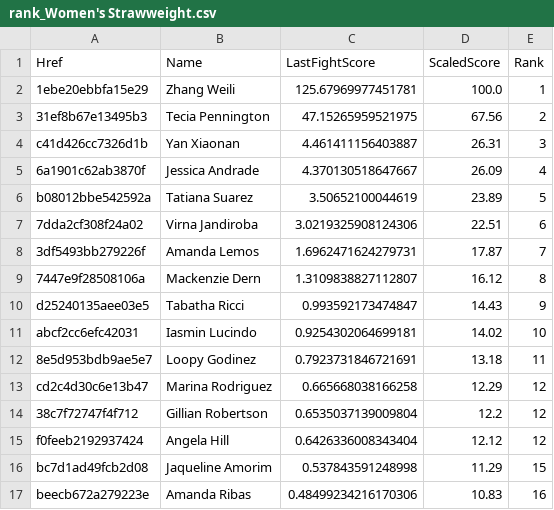
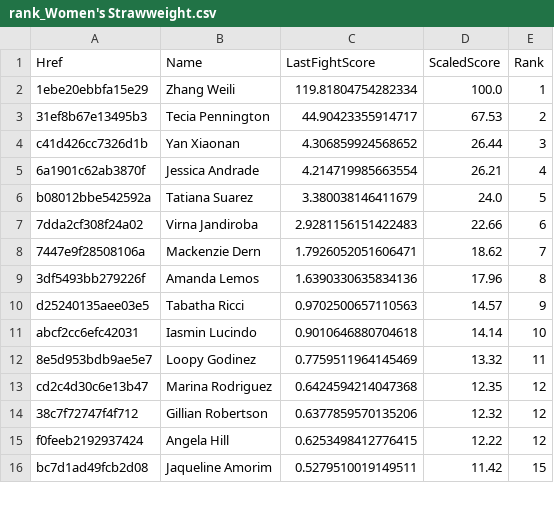
Before and after one commit to socialatm/UfcRankingByFightMinds, a CSV file: ranking/rank_Women's Strawweight.csv, drawn as a sheet; only a part is shown; the diff covers the shown part only.

```diff
--- a/ranking/rank_Women's Strawweight.csv
+++ b/ranking/rank_Women's Strawweight.csv
@@ -1,17 +1,16 @@
 Href;Name;LastFightScore;ScaledScore;Rank
-1ebe20ebbfa15e29;Zhang Weili;125.67969977451781;100.0;1
-31ef8b67e13495b3;Tecia Pennington;47.15265959521975;67.56;2
-c41d426cc7326d1b;Yan Xiaonan;4.461411156403887;26.31;3
-6a1901c62ab3870f;Jessica Andrade;4.370130518647667;26.09;4
-b08012bbe542592a;Tatiana Suarez;3.50652100044619;23.89;5
-7dda2cf308f24a02;Virna Jandiroba;3.0219325908124306;22.51;6
-3df5493bb279226f;Amanda Lemos;1.6962471624279731;17.87;7
-7447e9f28508106a;Mackenzie Dern;1.3109838827112807;16.12;8
-d25240135aee03e5;Tabatha Ricci;0.993592173474847;14.43;9
-abcf2cc6efc42031;Iasmin Lucindo;0.9254302064699181;14.02;10
-8e5d953bdb9ae5e7;Loopy Godinez;0.7923731846721691;13.18;11
-cd2c4d30c6e13b47;Marina Rodriguez;0.665668038166258;12.29;12
-38c7f72747f4f712;Gillian Robertson;0.6535037139009804;12.2;12
-f0feeb2192937424;Angela Hill;0.6426336008343404;12.12;12
-bc7d1ad49fcb2d08;Jaqueline Amorim;0.537843591248998;11.29;15
-beecb672a279223e;Amanda Ribas;0.48499234216170306;10.83;16
+1ebe20ebbfa15e29;Zhang Weili;119.81804754282334;100.0;1
+31ef8b67e13495b3;Tecia Pennington;44.90423355914717;67.53;2
+c41d426cc7326d1b;Yan Xiaonan;4.306859924568652;26.44;3
+6a1901c62ab3870f;Jessica Andrade;4.214719985663554;26.21;4
+b08012bbe542592a;Tatiana Suarez;3.380038146411679;24.0;5
+7dda2cf308f24a02;Virna Jandiroba;2.9281156151422483;22.66;6
+7447e9f28508106a;Mackenzie Dern;1.7926052051606471;18.62;7
+3df5493bb279226f;Amanda Lemos;1.6390330635834136;17.96;8
+d25240135aee03e5;Tabatha Ricci;0.9702500657110563;14.57;9
+abcf2cc6efc42031;Iasmin Lucindo;0.9010646880704618;14.14;10
+8e5d953bdb9ae5e7;Loopy Godinez;0.7759511964145469;13.32;11
+cd2c4d30c6e13b47;Marina Rodriguez;0.6424594214047368;12.35;12
+38c7f72747f4f712;Gillian Robertson;0.6377859570135206;12.32;12
+f0feeb2192937424;Angela Hill;0.6253498412776415;12.22;12
+bc7d1ad49fcb2d08;Jaqueline Amorim;0.5279510019149511;11.42;15
```
Also changed, not shown: 3 added rows, 1 removed row and 69 edited cells elsewhere in this file, extraction/missed_weight_fighters.csv, ranking/rank_Bantamweight.csv, 12 other files.
